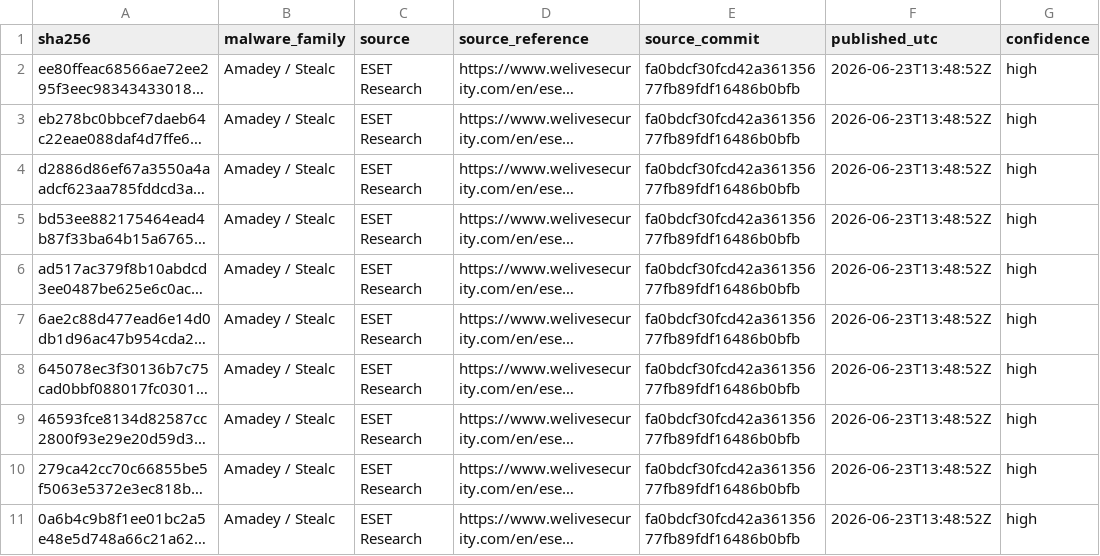
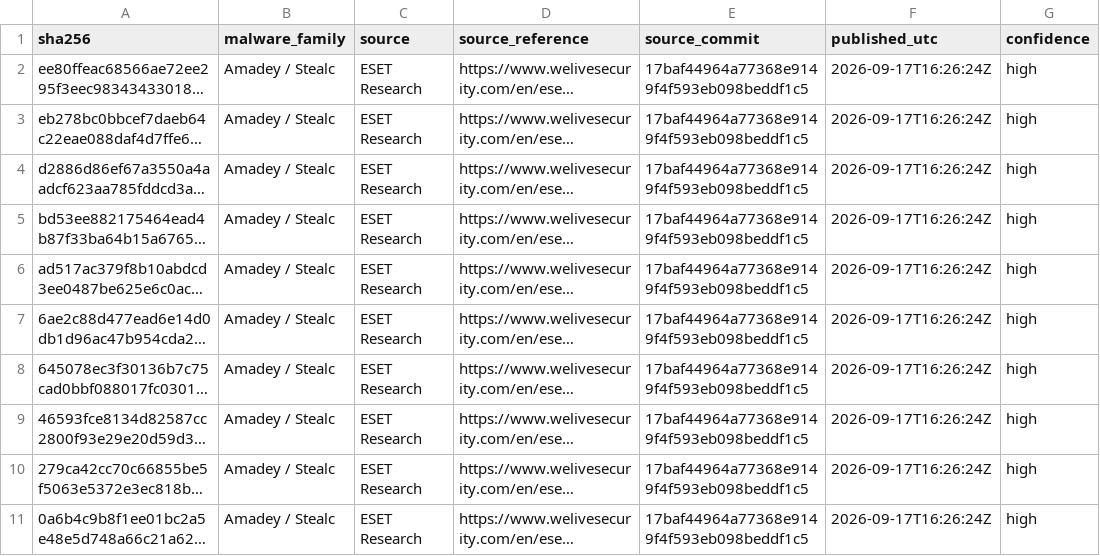
Before and after one commit to CYBERMED1C/Bad-Hashes, a CSV file: hashblock.csv, drawn as a sheet; long unchanged cells end in …; the diff names each change by its address in the sheet, - before the commit and + after, or states it on an @@ line.

```diff
--- a/hashblock.csv
+++ b/hashblock.csv
-E2:E11 (source_commit): fa0bdcf30fcd42a36135677fb89fdf16486b0bfb
+E2:E11 (source_commit): 17baf44964a77368e9149f4f593eb098beddf1c5
-F2:F11 (published_utc): 2026-06-23T13:48:52Z
+F2:F11 (published_utc): 2026-09-17T16:26:24Z
```
